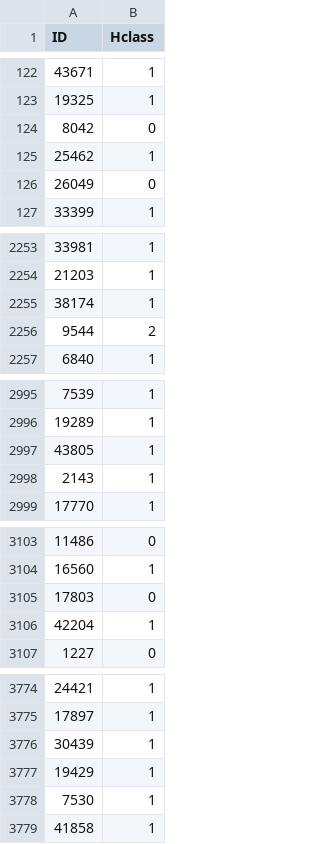
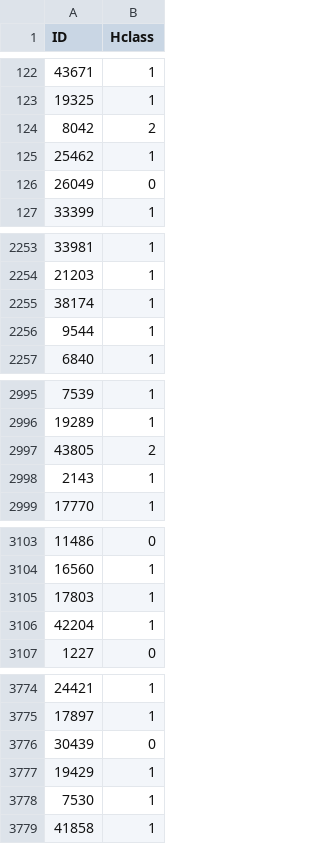
Before and after one commit to Cami-hormaeche/Astrometria2024, a CSV file: practico5/submission.csv, drawn as a sheet; only a part is shown, gaps mark what is left out; the diff covers the shown part only.

```diff
--- a/practico5/submission.csv
+++ b/practico5/submission.csv
@@ -123,3 +123,3 @@ ID,Hclass
 19325,1
-8042,0
+8042,2
 25462,1
@@ -2255,3 +2255,3 @@ ID,Hclass
 38174,1
-9544,2
+9544,1
 6840,1
@@ -2996,3 +2996,3 @@ ID,Hclass
 19289,1
-43805,1
+43805,2
 2143,1
@@ -3104,3 +3104,3 @@ ID,Hclass
 16560,1
-17803,0
+17803,1
 42204,1
@@ -3775,3 +3775,3 @@ ID,Hclass
 17897,1
-30439,1
+30439,0
 19429,1
```
Also changed, not shown: 24 edited cells elsewhere in this file, 2 other files.
